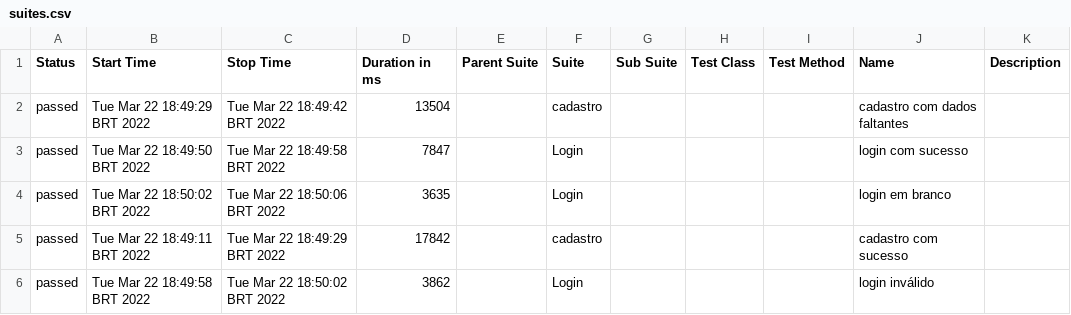
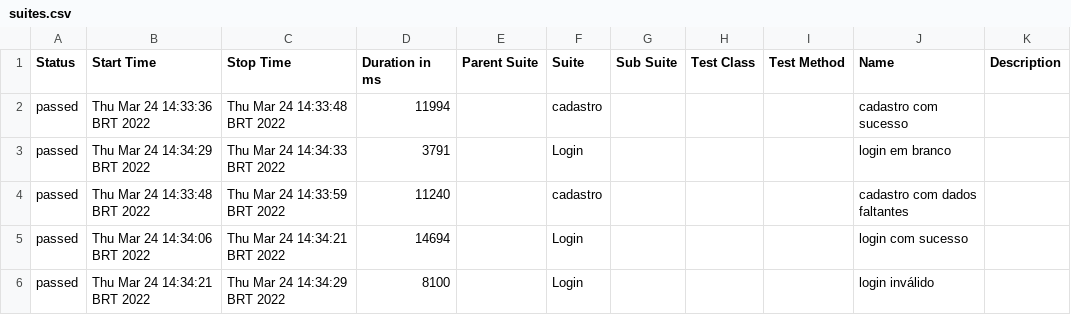
Before and after one commit to Jefferson-W/ChallengeME-Cypress, a CSV file: allure-report/data/suites.csv, drawn as a sheet.

```diff
--- a/allure-report/data/suites.csv
+++ b/allure-report/data/suites.csv
@@ -1,6 +1,6 @@
 "Status","Start Time","Stop Time","Duration in ms","Parent Suite","Suite","Sub Suite","Test Class","Test Method","Name","Description"
-"passed","Tue Mar 22 18:49:29 BRT 2022","Tue Mar 22 18:49:42 BRT 2022","13504","","cadastro","","","","cadastro com dados faltantes",""
-"passed","Tue Mar 22 18:49:50 BRT 2022","Tue Mar 22 18:49:58 BRT 2022","7847","","Login","","","","login com sucesso",""
-"passed","Tue Mar 22 18:50:02 BRT 2022","Tue Mar 22 18:50:06 BRT 2022","3635","","Login","","","","login em branco",""
-"passed","Tue Mar 22 18:49:11 BRT 2022","Tue Mar 22 18:49:29 BRT 2022","17842","","cadastro","","","","cadastro com sucesso",""
-"passed","Tue Mar 22 18:49:58 BRT 2022","Tue Mar 22 18:50:02 BRT 2022","3862","","Login","","","","login inválido",""
+"passed","Thu Mar 24 14:33:36 BRT 2022","Thu Mar 24 14:33:48 BRT 2022","11994","","cadastro","","","","cadastro com sucesso",""
+"passed","Thu Mar 24 14:34:29 BRT 2022","Thu Mar 24 14:34:33 BRT 2022","3791","","Login","","","","login em branco",""
+"passed","Thu Mar 24 14:33:48 BRT 2022","Thu Mar 24 14:33:59 BRT 2022","11240","","cadastro","","","","cadastro com dados faltantes",""
+"passed","Thu Mar 24 14:34:06 BRT 2022","Thu Mar 24 14:34:21 BRT 2022","14694","","Login","","","","login com sucesso",""
+"passed","Thu Mar 24 14:34:21 BRT 2022","Thu Mar 24 14:34:29 BRT 2022","8100","","Login","","","","login inválido",""
```
Also changed, not shown: 34 other files.
